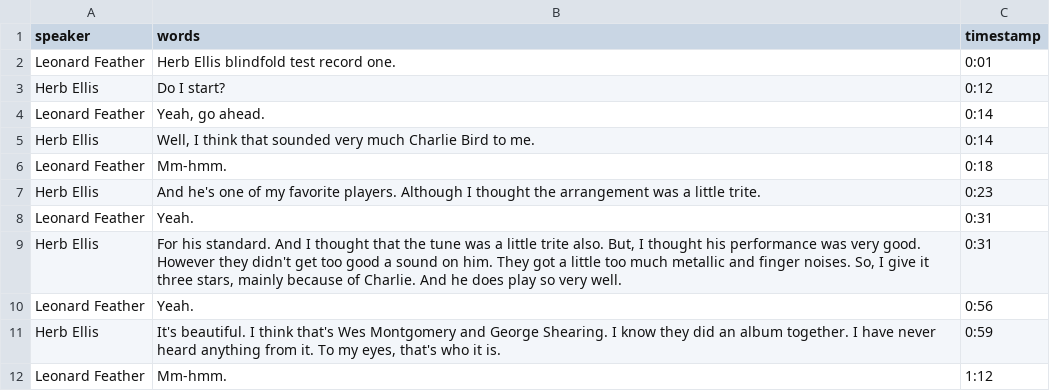
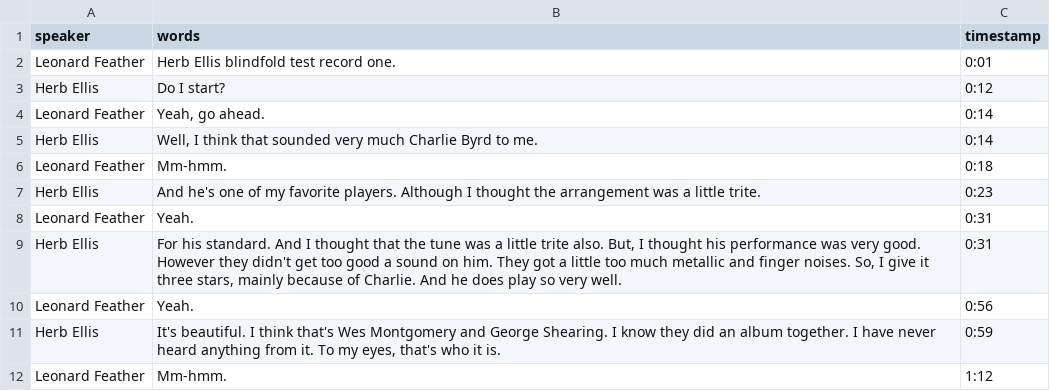
Before and after one commit to uidaholib/blindfold_draft, a CSV file: _data/transcripts/ellis.csv, drawn as a sheet; only a part is shown.

```diff
--- a/_data/transcripts/ellis.csv
+++ b/_data/transcripts/ellis.csv
@@ -4,3 +4,3 @@ Herb Ellis,Do I start?,0:12
 Leonard Feather,"Yeah, go ahead.",0:14
-Herb Ellis,"Well, I think that sounded very much Charlie Bird to me.",0:14
+Herb Ellis,"Well, I think that sounded very much Charlie Byrd to me.",0:14
 Leonard Feather,Mm-hmm.,0:18
```
Also changed, not shown: _data/transcripts/guaraldi.csv, _data/transcripts/mandel.csv.
